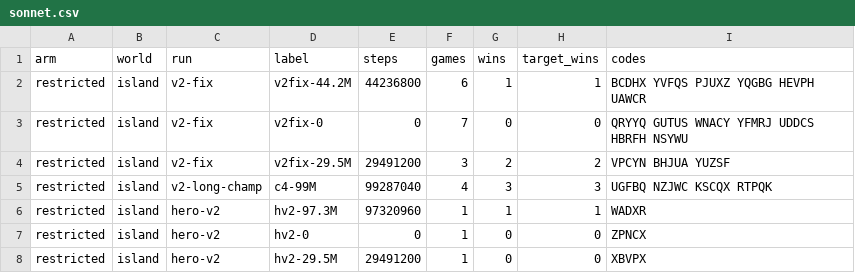
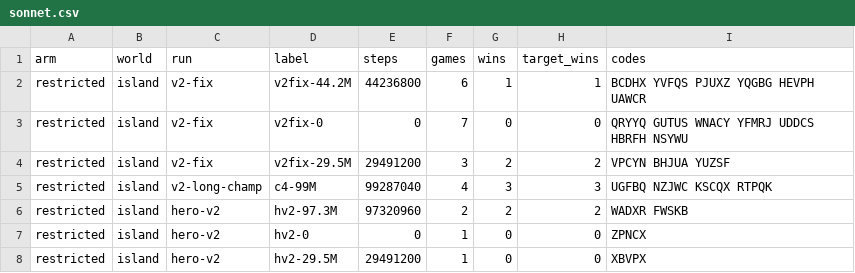
Before and after one commit to parthavshergill/charter, a CSV file: rl/hero/data/sonnet.csv, drawn as a sheet.

```diff
--- a/rl/hero/data/sonnet.csv
+++ b/rl/hero/data/sonnet.csv
@@ -5,3 +5,3 @@ restricted,island,v2-fix,v2fix-29.5M,29491200,3,2,2,VPCYN BHJUA YUZSF
 restricted,island,v2-long-champ,c4-99M,99287040,4,3,3,UGFBQ NZJWC KSCQX RTPQK
-restricted,island,hero-v2,hv2-97.3M,97320960,1,1,1,WADXR
+restricted,island,hero-v2,hv2-97.3M,97320960,2,2,2,WADXR FWSKB
 restricted,island,hero-v2,hv2-0,0,1,0,0,ZPNCX
```
Also changed, not shown: 4 other files.
